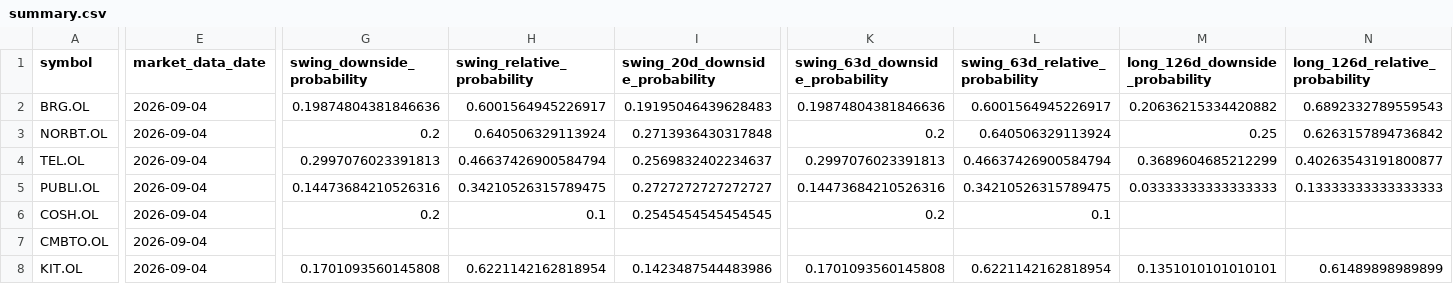
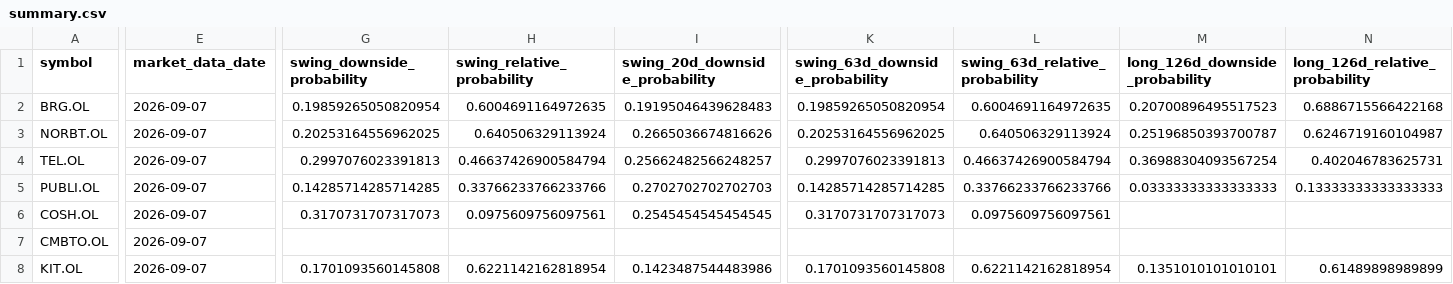
Before and after one commit to keresell-coder/oslo-screener-dashboard, a CSV file: site/hmm-regime-monitor/summary.csv, drawn as a sheet; only a part is shown, gaps mark what is left out; the diff covers the shown part only; the diff names each change by its address in the sheet, - before the commit and + after, or states it on an @@ line.

Commit message:
data: publish 2026-09-07 regime close

```diff
--- a/site/hmm-regime-monitor/summary.csv
+++ b/site/hmm-regime-monitor/summary.csv
-E2:E8 (market_data_date): 2026-09-04
+E2:E8 (market_data_date): 2026-09-07
-G2 (swing_downside_probability): 0.19874804381846636
+G2 (swing_downside_probability): 0.19859265050820954
-H2 (swing_relative_probability): 0.6001564945226917
+H2 (swing_relative_probability): 0.6004691164972635
-K2 (swing_63d_downside_probability): 0.19874804381846636
+K2 (swing_63d_downside_probability): 0.19859265050820954
-L2 (swing_63d_relative_probability): 0.6001564945226917
+L2 (swing_63d_relative_probability): 0.6004691164972635
-M2 (long_126d_downside_probability): 0.20636215334420882
+M2 (long_126d_downside_probability): 0.20700896495517523
-N2 (long_126d_relative_probability): 0.6892332789559543
+N2 (long_126d_relative_probability): 0.6886715566422168
-G3 (swing_downside_probability): 0.2
+G3 (swing_downside_probability): 0.20253164556962025
-I3 (swing_20d_downside_probability): 0.2713936430317848
+I3 (swing_20d_downside_probability): 0.2665036674816626
-K3 (swing_63d_downside_probability): 0.2
+K3 (swing_63d_downside_probability): 0.20253164556962025
-M3 (long_126d_downside_probability): 0.25
+M3 (long_126d_downside_probability): 0.25196850393700787
-N3 (long_126d_relative_probability): 0.6263157894736842
+N3 (long_126d_relative_probability): 0.6246719160104987
-I4 (swing_20d_downside_probability): 0.2569832402234637
+I4 (swing_20d_downside_probability): 0.25662482566248257
-M4 (long_126d_downside_probability): 0.3689604685212299
+M4 (long_126d_downside_probability): 0.36988304093567254
-N4 (long_126d_relative_probability): 0.40263543191800877
+N4 (long_126d_relative_probability): 0.402046783625731
-G5 (swing_downside_probability): 0.14473684210526316
+G5 (swing_downside_probability): 0.14285714285714285
-H5 (swing_relative_probability): 0.34210526315789475
+H5 (swing_relative_probability): 0.33766233766233766
-I5 (swing_20d_downside_probability): 0.2727272727272727
+I5 (swing_20d_downside_probability): 0.2702702702702703
-K5 (swing_63d_downside_probability): 0.14473684210526316
+K5 (swing_63d_downside_probability): 0.14285714285714285
-L5 (swing_63d_relative_probability): 0.34210526315789475
+L5 (swing_63d_relative_probability): 0.33766233766233766
-G6 (swing_downside_probability): 0.2
+G6 (swing_downside_probability): 0.3170731707317073
-H6 (swing_relative_probability): 0.1
+H6 (swing_relative_probability): 0.0975609756097561
-K6 (swing_63d_downside_probability): 0.2
+K6 (swing_63d_downside_probability): 0.3170731707317073
-L6 (swing_63d_relative_probability): 0.1
+L6 (swing_63d_relative_probability): 0.0975609756097561
```
Also changed, not shown: 44 edited cells elsewhere in this file, 2 other files.
